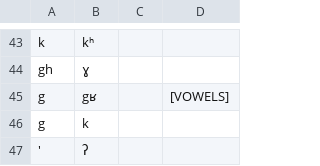
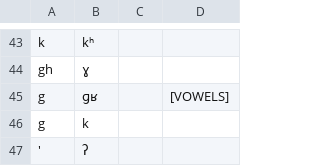
Before and after one commit to roedoejet/g2p, a CSV file: g2p/mappings/langs/haa/haa_to_ipa.csv, drawn as a sheet; only a part is shown, gaps mark what is left out.

```diff
--- a/g2p/mappings/langs/haa/haa_to_ipa.csv
+++ b/g2p/mappings/langs/haa/haa_to_ipa.csv
@@ -44,3 +44,3 @@ k,kʰ
 gh,ɣ
-g,gʁ,,[VOWELS]
+g,ɡʁ,,[VOWELS]
 g,k
```
Also changed, not shown: 2 other files.
